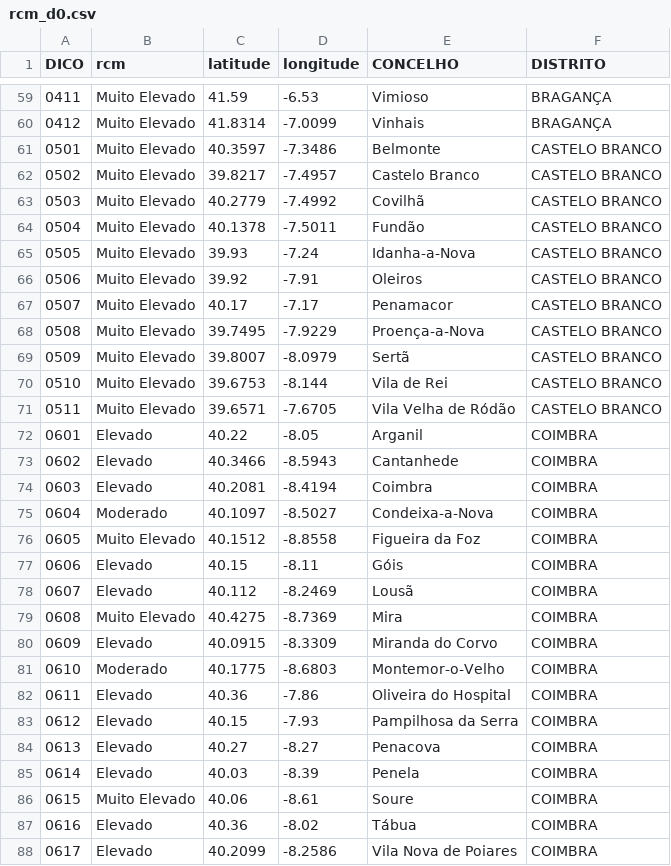
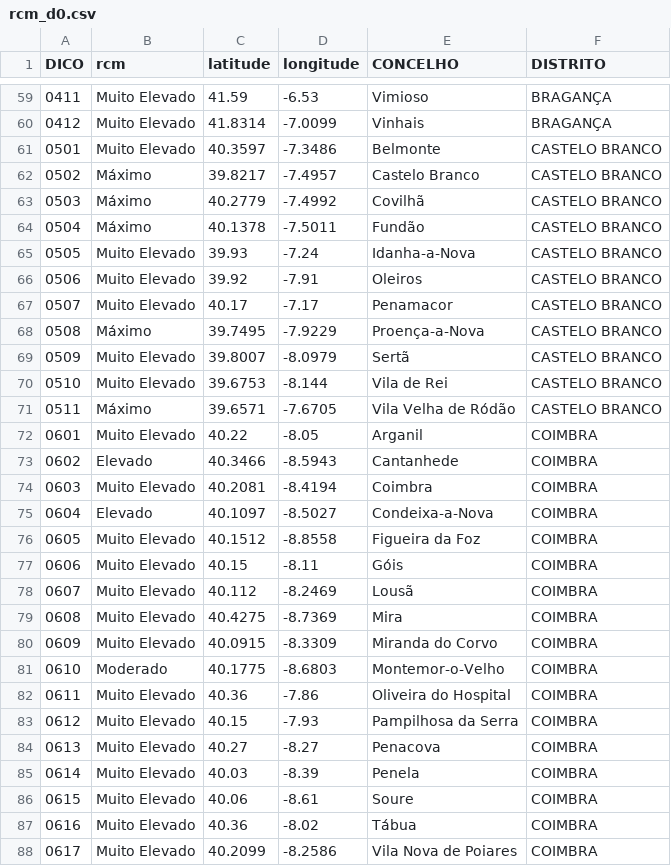
Before and after one commit to CatiaBarros/rcm-scheduler, a CSV file: rcm_d0.csv, drawn as a sheet; only a part is shown, gaps mark what is left out; the diff covers the shown part only.

```diff
--- a/rcm_d0.csv
+++ b/rcm_d0.csv
@@ -61,5 +61,5 @@ DICO,rcm,latitude,longitude,CONCELHO,DISTRITO
 0501,Muito Elevado,40.3597,-7.3486,Belmonte,CASTELO BRANCO
-0502,Muito Elevado,39.8217,-7.4957,Castelo Branco,CASTELO BRANCO
-0503,Muito Elevado,40.2779,-7.4992,Covilhã,CASTELO BRANCO
-0504,Muito Elevado,40.1378,-7.5011,Fundão,CASTELO BRANCO
+0502,Máximo,39.8217,-7.4957,Castelo Branco,CASTELO BRANCO
+0503,Máximo,40.2779,-7.4992,Covilhã,CASTELO BRANCO
+0504,Máximo,40.1378,-7.5011,Fundão,CASTELO BRANCO
 0505,Muito Elevado,39.93,-7.24,Idanha-a-Nova,CASTELO BRANCO
@@ -67,22 +67,22 @@ DICO,rcm,latitude,longitude,CONCELHO,DISTRITO
 0507,Muito Elevado,40.17,-7.17,Penamacor,CASTELO BRANCO
-0508,Muito Elevado,39.7495,-7.9229,Proença-a-Nova,CASTELO BRANCO
+0508,Máximo,39.7495,-7.9229,Proença-a-Nova,CASTELO BRANCO
 0509,Muito Elevado,39.8007,-8.0979,Sertã,CASTELO BRANCO
 0510,Muito Elevado,39.6753,-8.144,Vila de Rei,CASTELO BRANCO
-0511,Muito Elevado,39.6571,-7.6705,Vila Velha de Ródão,CASTELO BRANCO
-0601,Elevado,40.22,-8.05,Arganil,COIMBRA
+0511,Máximo,39.6571,-7.6705,Vila Velha de Ródão,CASTELO BRANCO
+0601,Muito Elevado,40.22,-8.05,Arganil,COIMBRA
 0602,Elevado,40.3466,-8.5943,Cantanhede,COIMBRA
-0603,Elevado,40.2081,-8.4194,Coimbra,COIMBRA
-0604,Moderado,40.1097,-8.5027,Condeixa-a-Nova,COIMBRA
+0603,Muito Elevado,40.2081,-8.4194,Coimbra,COIMBRA
+0604,Elevado,40.1097,-8.5027,Condeixa-a-Nova,COIMBRA
 0605,Muito Elevado,40.1512,-8.8558,Figueira da Foz,COIMBRA
-0606,Elevado,40.15,-8.11,Góis,COIMBRA
-0607,Elevado,40.112,-8.2469,Lousã,COIMBRA
+0606,Muito Elevado,40.15,-8.11,Góis,COIMBRA
+0607,Muito Elevado,40.112,-8.2469,Lousã,COIMBRA
 0608,Muito Elevado,40.4275,-8.7369,Mira,COIMBRA
-0609,Elevado,40.0915,-8.3309,Miranda do Corvo,COIMBRA
+0609,Muito Elevado,40.0915,-8.3309,Miranda do Corvo,COIMBRA
 0610,Moderado,40.1775,-8.6803,Montemor-o-Velho,COIMBRA
-0611,Elevado,40.36,-7.86,Oliveira do Hospital,COIMBRA
-0612,Elevado,40.15,-7.93,Pampilhosa da Serra,COIMBRA
-0613,Elevado,40.27,-8.27,Penacova,COIMBRA
-0614,Elevado,40.03,-8.39,Penela,COIMBRA
+0611,Muito Elevado,40.36,-7.86,Oliveira do Hospital,COIMBRA
+0612,Muito Elevado,40.15,-7.93,Pampilhosa da Serra,COIMBRA
+0613,Muito Elevado,40.27,-8.27,Penacova,COIMBRA
+0614,Muito Elevado,40.03,-8.39,Penela,COIMBRA
 0615,Muito Elevado,40.06,-8.61,Soure,COIMBRA
-0616,Elevado,40.36,-8.02,Tábua,COIMBRA
-0617,Elevado,40.2099,-8.2586,Vila Nova de Poiares,COIMBRA
+0616,Muito Elevado,40.36,-8.02,Tábua,COIMBRA
+0617,Muito Elevado,40.2099,-8.2586,Vila Nova de Poiares,COIMBRA
```
Also changed, not shown: 75 edited cells elsewhere in this file, 1 other file.
